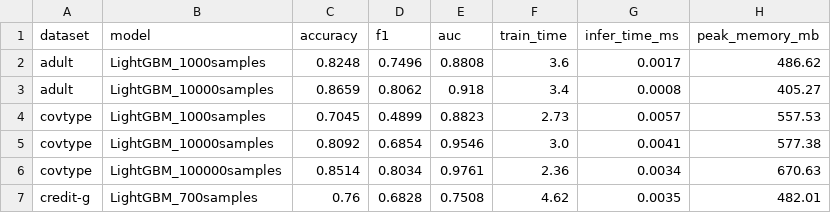
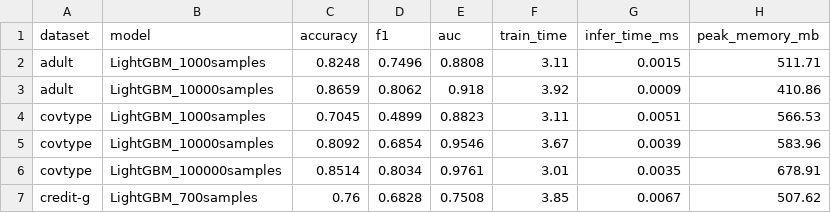
Before and after one commit to MoraxBlade/Tabular-Foundation-Model, a CSV file: results/baseline_scalability/lightgbm_scalability.csv, drawn as a sheet.

```diff
--- a/results/baseline_scalability/lightgbm_scalability.csv
+++ b/results/baseline_scalability/lightgbm_scalability.csv
@@ -1,7 +1,7 @@
 dataset,model,accuracy,f1,auc,train_time,infer_time_ms,peak_memory_mb
-adult,LightGBM_1000samples,0.8248,0.7496,0.8808,3.6,0.0017,486.62
-adult,LightGBM_10000samples,0.8659,0.8062,0.918,3.4,0.0008,405.27
-covtype,LightGBM_1000samples,0.7045,0.4899,0.8823,2.73,0.0057,557.53
-covtype,LightGBM_10000samples,0.8092,0.6854,0.9546,3.0,0.0041,577.38
-covtype,LightGBM_100000samples,0.8514,0.8034,0.9761,2.36,0.0034,670.63
-credit-g,LightGBM_700samples,0.76,0.6828,0.7508,4.62,0.0035,482.01
+adult,LightGBM_1000samples,0.8248,0.7496,0.8808,3.11,0.0015,511.71
+adult,LightGBM_10000samples,0.8659,0.8062,0.918,3.92,0.0009,410.86
+covtype,LightGBM_1000samples,0.7045,0.4899,0.8823,3.11,0.0051,566.53
+covtype,LightGBM_10000samples,0.8092,0.6854,0.9546,3.67,0.0039,583.96
+covtype,LightGBM_100000samples,0.8514,0.8034,0.9761,3.01,0.0035,678.91
+credit-g,LightGBM_700samples,0.76,0.6828,0.7508,3.85,0.0067,507.62
```
Also changed, not shown: results/baseline_missing/lightgbm_missing.csv, results/baseline_missing/xgboost_missing.csv, 14 other files.
